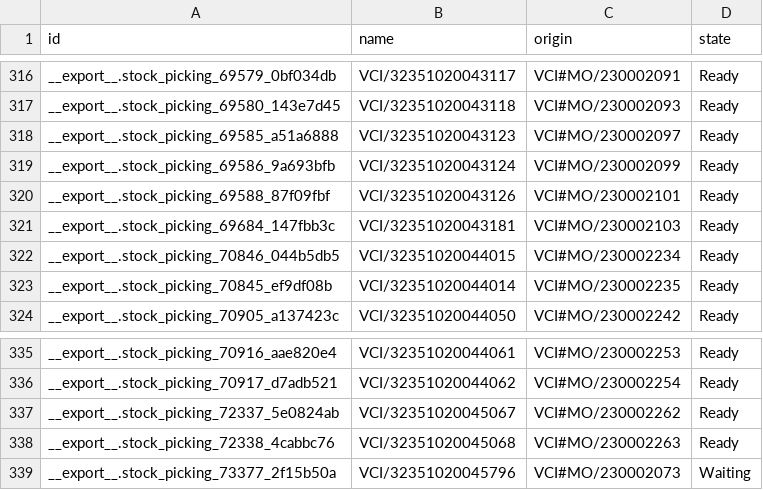
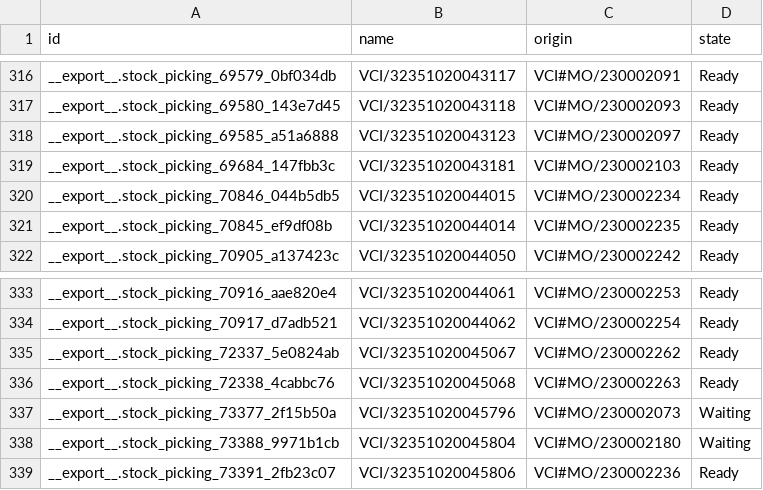
Before and after one commit to adminppl/Files, a CSV file: PARAGON/MO/stock.picking Varcos.csv, drawn as a sheet; only a part is shown, gaps mark what is left out.

```diff
--- a/PARAGON/MO/stock.picking Varcos.csv
+++ b/PARAGON/MO/stock.picking Varcos.csv
@@ -318,4 +318,2 @@
 "__export__.stock_picking_69585_a51a6888","VCI/32351020043123","VCI#MO/230002097","Ready"
-"__export__.stock_picking_69586_9a693bfb","VCI/32351020043124","VCI#MO/230002099","Ready"
-"__export__.stock_picking_69588_87f09fbf","VCI/32351020043126","VCI#MO/230002101","Ready"
 "__export__.stock_picking_69684_147fbb3c","VCI/32351020043181","VCI#MO/230002103","Ready"
@@ -339 +337,3 @@
 "__export__.stock_picking_73377_2f15b50a","VCI/32351020045796","VCI#MO/230002073","Waiting"
+"__export__.stock_picking_73388_9971b1cb","VCI/32351020045804","VCI#MO/230002180","Waiting"
+"__export__.stock_picking_73391_2fb23c07","VCI/32351020045806","VCI#MO/230002236","Ready"
```
Also changed, not shown: PARAGON/MO/mfg.snfg.line.csv, PARAGON/MO/stock.picking Paragon.csv, 2 other files.
